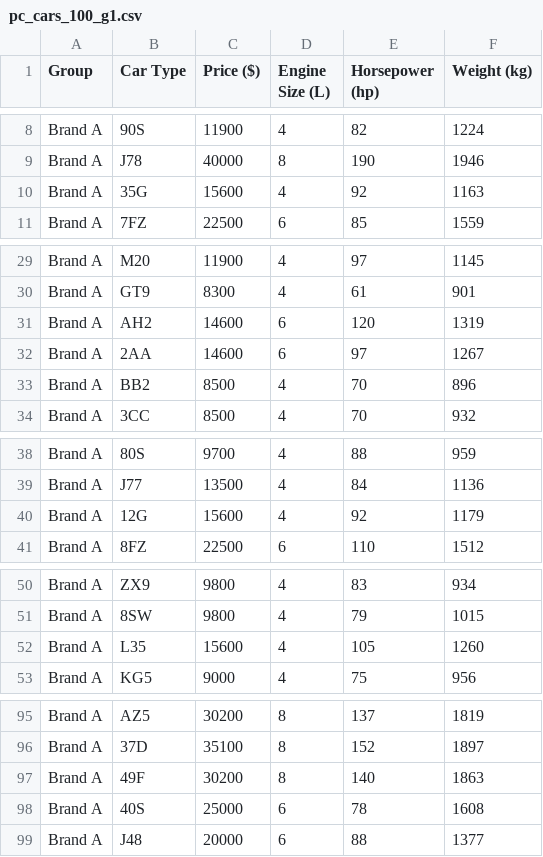
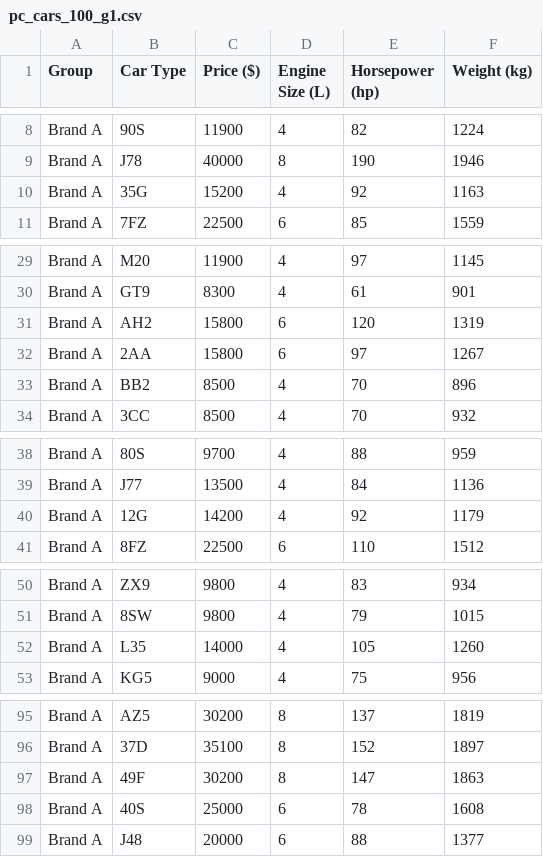
Before and after one commit to viscomp14/viscomp14.github.io, a CSV file: data/pilot3/pc_cars_100_g1.csv, drawn as a sheet; only a part is shown, gaps mark what is left out.

```diff
--- a/data/pilot3/pc_cars_100_g1.csv
+++ b/data/pilot3/pc_cars_100_g1.csv
@@ -9,3 +9,3 @@ Brand A,90S,11900,4,82,1224
 Brand A,J78,40000,8,190,1946
-Brand A,35G,15600,4,92,1163
+Brand A,35G,15200,4,92,1163
 Brand A,7FZ,22500,6,85,1559
@@ -30,4 +30,4 @@ Brand A,M20,11900,4,97,1145
 Brand A,GT9,8300,4,61,901
-Brand A,AH2,14600,6,120,1319
-Brand A,2AA,14600,6,97,1267
+Brand A,AH2,15800,6,120,1319
+Brand A,2AA,15800,6,97,1267
 Brand A,BB2,8500,4,70,896
@@ -39,3 +39,3 @@ Brand A,80S,9700,4,88,959
 Brand A,J77,13500,4,84,1136
-Brand A,12G,15600,4,92,1179
+Brand A,12G,14200,4,92,1179
 Brand A,8FZ,22500,6,110,1512
@@ -51,3 +51,3 @@ Brand A,ZX9,9800,4,83,934
 Brand A,8SW,9800,4,79,1015
-Brand A,L35,15600,4,105,1260
+Brand A,L35,14000,4,105,1260
 Brand A,KG5,9000,4,75,956
@@ -96,3 +96,3 @@ Brand A,AZ5,30200,8,137,1819
 Brand A,37D,35100,8,152,1897
-Brand A,49F,30200,8,140,1863
+Brand A,49F,30200,8,147,1863
 Brand A,40S,25000,6,78,1608
```
Also changed, not shown: 9 other files.
